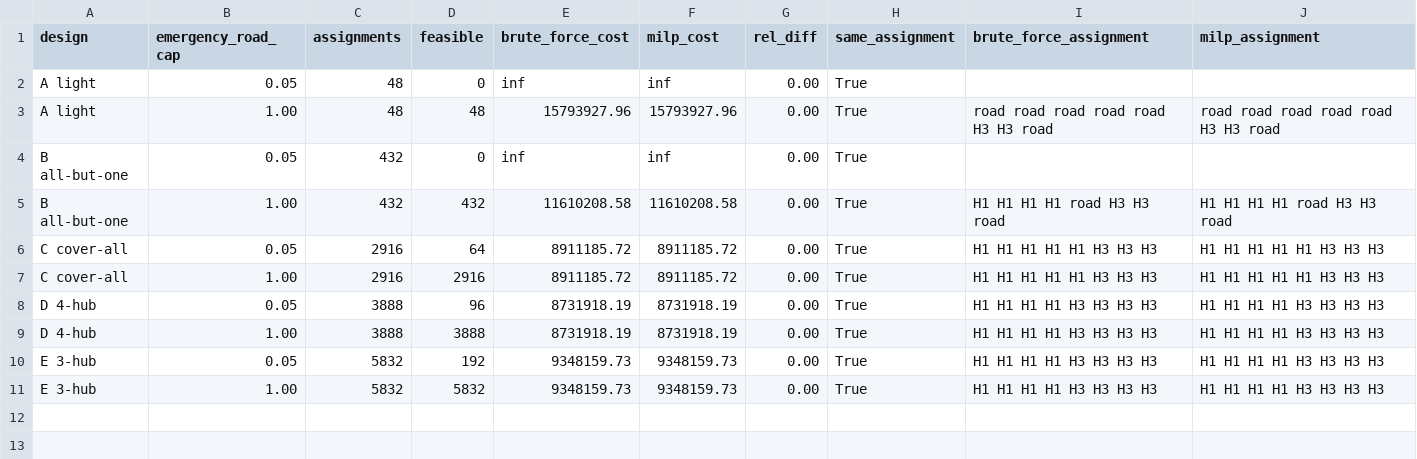
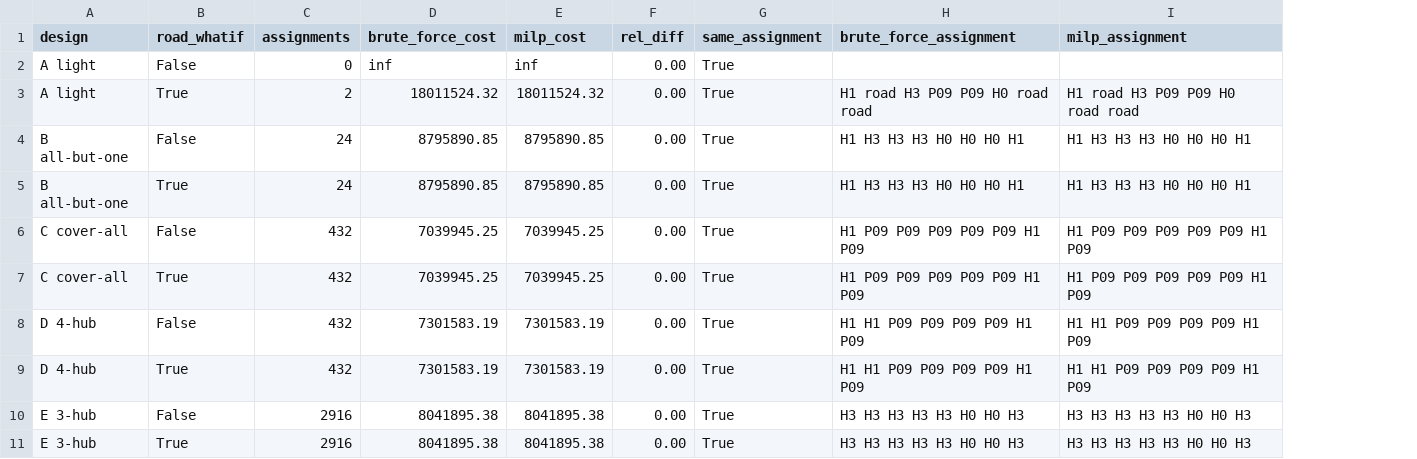
Before and after one commit to id24d001/Skylink, a CSV file: results/m4_bruteforce.csv, drawn as a sheet; removed rows and columns are numbered as before the commit, all else as after; the diff names each change by its address in the sheet, - before the commit and + after, or states it on an @@ line.

```diff
--- a/results/m4_bruteforce.csv
+++ b/results/m4_bruteforce.csv
-column B (emergency_road_cap), rows 2-11: 0.05 | 1.00 | 0.05 | 1.00 | 0.05 | 1.00 | 0.05 | 1.00 | 0.05 | 1.00
+column B (road_whatif), rows 2-11: False | True | False | True | False | True | False | True | False | True
-column D (feasible), rows 2-11: 0 | 48 | 0 | 432 | 64 | 2916 | 96 | 3888 | 192 | 5832
-C2 (assignments): 48
+C2 (assignments): 0
-C3 (assignments): 48
+C3 (assignments): 2
-D3 (brute_force_cost): 15793927.96
+D3 (brute_force_cost): 18011524.32
-E3 (milp_cost): 15793927.96
+E3 (milp_cost): 18011524.32
-H3 (brute_force_assignment): road road road road road H3 H3 road
+H3 (brute_force_assignment): H1 road H3 P09 P09 H0 road road
-I3 (milp_assignment): road road road road road H3 H3 road
+I3 (milp_assignment): H1 road H3 P09 P09 H0 road road
-C4:C5 (assignments): 432
+C4:C5 (assignments): 24
-D4 (brute_force_cost): inf
+D4 (brute_force_cost): 8795890.85
-E4 (milp_cost): inf
+E4 (milp_cost): 8795890.85
-H4 (brute_force_assignment): (empty)
+H4 (brute_force_assignment): H1 H3 H3 H3 H0 H0 H0 H1
-I4 (milp_assignment): (empty)
+I4 (milp_assignment): H1 H3 H3 H3 H0 H0 H0 H1
-D5 (brute_force_cost): 11610208.58
+D5 (brute_force_cost): 8795890.85
-E5 (milp_cost): 11610208.58
+E5 (milp_cost): 8795890.85
-H5 (brute_force_assignment): H1 H1 H1 H1 road H3 H3 road
+H5 (brute_force_assignment): H1 H3 H3 H3 H0 H0 H0 H1
-I5 (milp_assignment): H1 H1 H1 H1 road H3 H3 road
+I5 (milp_assignment): H1 H3 H3 H3 H0 H0 H0 H1
-C6:C7 (assignments): 2916
+C6:C7 (assignments): 432
-D6:D7 (brute_force_cost): 8911185.72
+D6:D7 (brute_force_cost): 7039945.25
-E6:E7 (milp_cost): 8911185.72
+E6:E7 (milp_cost): 7039945.25
-H6:H7 (brute_force_assignment): H1 H1 H1 H1 H1 H3 H3 H3
+H6:H7 (brute_force_assignment): H1 P09 P09 P09 P09 P09 H1 P09
-I6:I7 (milp_assignment): H1 H1 H1 H1 H1 H3 H3 H3
+I6:I7 (milp_assignment): H1 P09 P09 P09 P09 P09 H1 P09
-C8:C9 (assignments): 3888
+C8:C9 (assignments): 432
-D8:D9 (brute_force_cost): 8731918.19
+D8:D9 (brute_force_cost): 7301583.19
-E8:E9 (milp_cost): 8731918.19
+E8:E9 (milp_cost): 7301583.19
-H8:H9 (brute_force_assignment): H1 H1 H1 H1 H3 H3 H3 H3
+H8:H9 (brute_force_assignment): H1 H1 P09 P09 P09 P09 H1 P09
-I8:I9 (milp_assignment): H1 H1 H1 H1 H3 H3 H3 H3
+I8:I9 (milp_assignment): H1 H1 P09 P09 P09 P09 H1 P09
-C10:C11 (assignments): 5832
+C10:C11 (assignments): 2916
-D10:D11 (brute_force_cost): 9348159.73
+D10:D11 (brute_force_cost): 8041895.38
-E10:E11 (milp_cost): 9348159.73
+E10:E11 (milp_cost): 8041895.38
-H10:H11 (brute_force_assignment): H1 H1 H1 H1 H3 H3 H3 H3
+H10:H11 (brute_force_assignment): H3 H3 H3 H3 H3 H0 H0 H3
-I10:I11 (milp_assignment): H1 H1 H1 H1 H3 H3 H3 H3
+I10:I11 (milp_assignment): H3 H3 H3 H3 H3 H0 H0 H3
```
Also changed, not shown: results/m4_assignments.csv, results/m4_cost_vs_design.csv, 13 other files.
